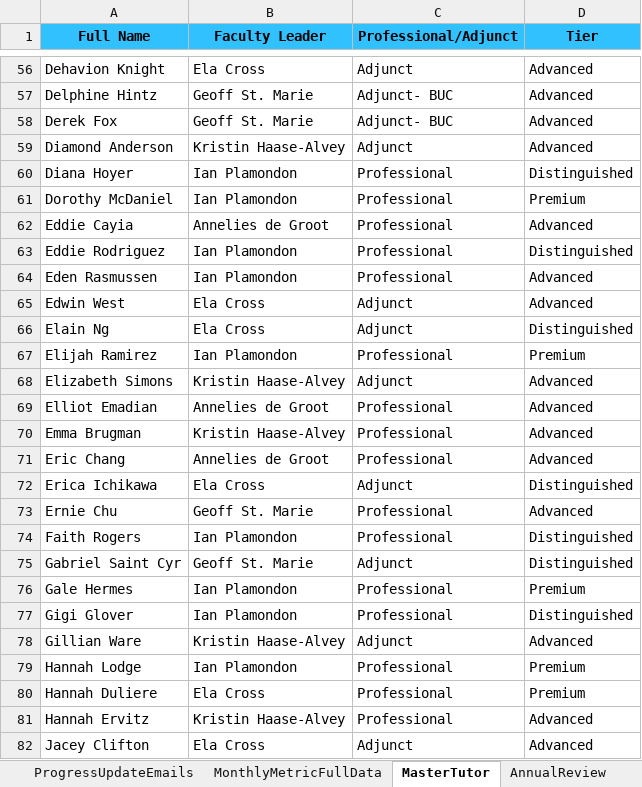
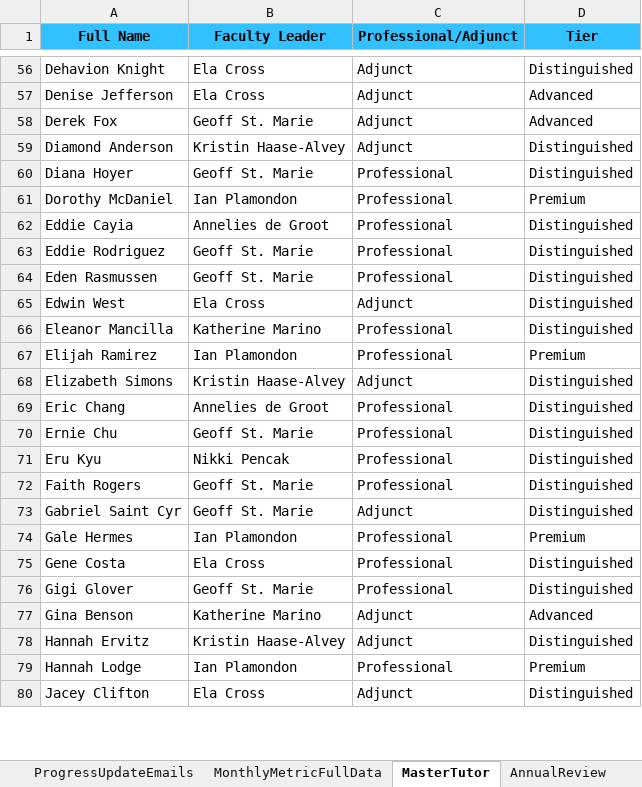
Before and after one commit to tharr950/FLDashboards, an Excel workbook: December_Annual_Reviews.xlsx, sheet MasterTutor, drawn as a sheet; only a part is shown, gaps mark what is left out; values as stored, in another font and other column widths than the file's, no borders; removed rows and columns are numbered as before the commit, all else as after; the diff covers the shown part only; the diff names each change by its address in the sheet, - before the commit and + after, or states it on an @@ line.

```diff
--- a/December_Annual_Reviews.xlsx (sheet MasterTutor)
+++ b/December_Annual_Reviews.xlsx (sheet MasterTutor)
-D56 (Tier): Advanced
+D56 (Tier): Distinguished
-row 57: Delphine Hintz | Geoff St. Marie | Adjunct- BUC | Advanced
+row 57: Denise Jefferson | Ela Cross | Adjunct | Advanced
-C58 (Professional/Adjunct): Adjunct- BUC
+C58 (Professional/Adjunct): Adjunct
-D59 (Tier): Advanced
+D59 (Tier): Distinguished
-B60 (Faculty Leader): Ian Plamondon
+B60 (Faculty Leader): Geoff St. Marie
-D62 (Tier): Advanced
+D62 (Tier): Distinguished
-B63:B64 (Faculty Leader): Ian Plamondon
+B63:B64 (Faculty Leader): Geoff St. Marie
-D64:D65 (Tier): Advanced
+D64:D65 (Tier): Distinguished
-row 66: Elain Ng | Ela Cross | Adjunct | Distinguished
+row 66: Eleanor Mancilla | Katherine Marino | Professional | Distinguished
-D68 (Tier): Advanced
+D68 (Tier): Distinguished
-row 69: Elliot Emadian | Annelies de Groot | Professional | Advanced
-row 70: Emma Brugman | Kristin Haase-Alvey | Professional | Advanced
-D69 (Tier): Advanced
+D69 (Tier): Distinguished
-row 72: Erica Ichikawa | Ela Cross | Adjunct | Distinguished
-D70 (Tier): Advanced
+D70 (Tier): Distinguished
+row 71: Eru Kyu | Nikki Pencak | Professional | Distinguished
-B72 (Faculty Leader): Ian Plamondon
+B72 (Faculty Leader): Geoff St. Marie
+row 75: Gene Costa | Ela Cross | Professional | Distinguished
-B76 (Faculty Leader): Ian Plamondon
+B76 (Faculty Leader): Geoff St. Marie
-A77 (Full Name): Gillian Ware
+A77 (Full Name): Gina Benson
-B77 (Faculty Leader): Kristin Haase-Alvey
+B77 (Faculty Leader): Katherine Marino
+row 78: Hannah Ervitz | Kristin Haase-Alvey | Adjunct | Distinguished
-row 80: Hannah Duliere | Ela Cross | Professional | Premium
-row 81: Hannah Ervitz | Kristin Haase-Alvey | Professional | Advanced
-D80 (Tier): Advanced
+D80 (Tier): Distinguished
```
Also changed, not shown: 35 added rows, 37 removed rows, 2 moved rows and 104 edited cells elsewhere in this sheet, sheet MonthlyMetric, sheet MonthlyMetricFullData.
